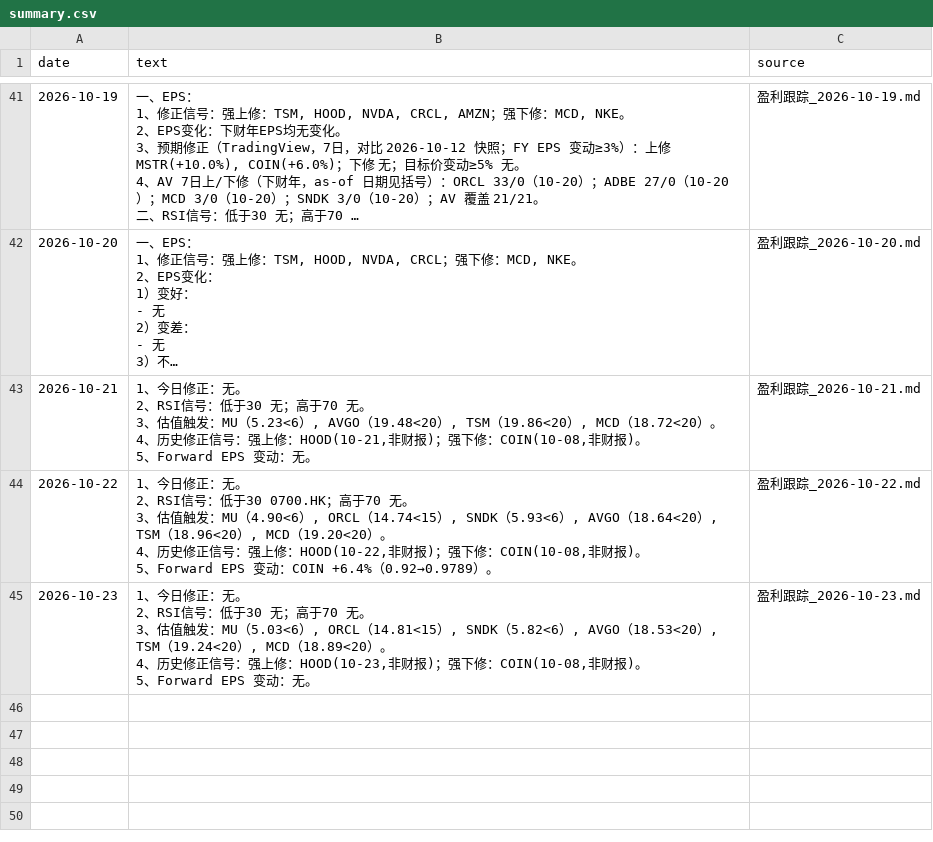
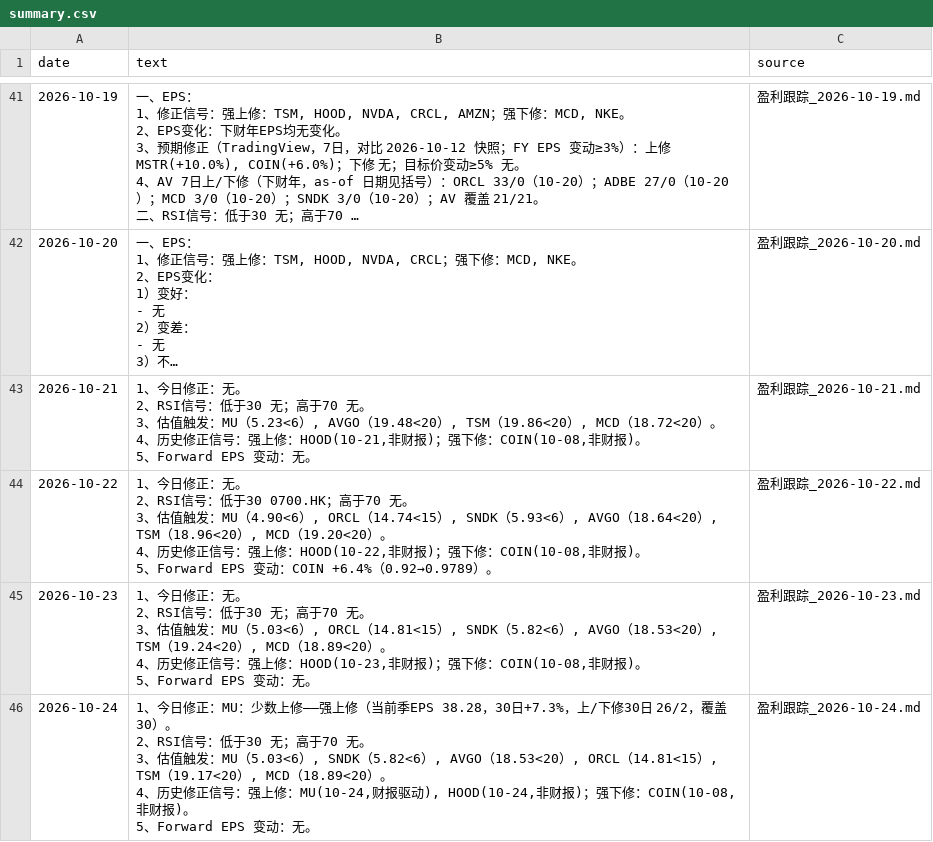
Before and after one commit to cool1990/invest-dashboard_v1, a CSV file: data/earnings/summary.csv, drawn as a sheet; only a part is shown, gaps mark what is left out; long unchanged cells end in …; ↵ is a line break in a cell; the diff names each change by its address in the sheet, - before the commit and + after, or states it on an @@ line.

```diff
--- a/data/earnings/summary.csv
+++ b/data/earnings/summary.csv
+row 46: 2026-10-24 | 1、今日修正：MU：少数上修——强上修（当前季EPS 38.28，30日+7.3%，上/下修30日 26/2，覆盖30）。 ↵ 2、RSI信号：低于30 无；高于70 无。 ↵ 3、估值触发：MU（5.03<6）, SNDK（5.82<6）, AVGO（18.53<20）, ORCL（14.81<15）, TSM（19.17<20）, MCD（18.89<20）。 ↵ 4、历史修正信号：强上修：MU(10-24,财报驱动), HOOD(10-24,非财报)；强下修：COIN(10-08,非财报)。 ↵ 5、Forward EPS 变动：无。 | 盈利跟踪_2026-10-24.md
```
Also changed, not shown: data/earnings/daily.csv, data/filings/days.csv, 3 other files.
